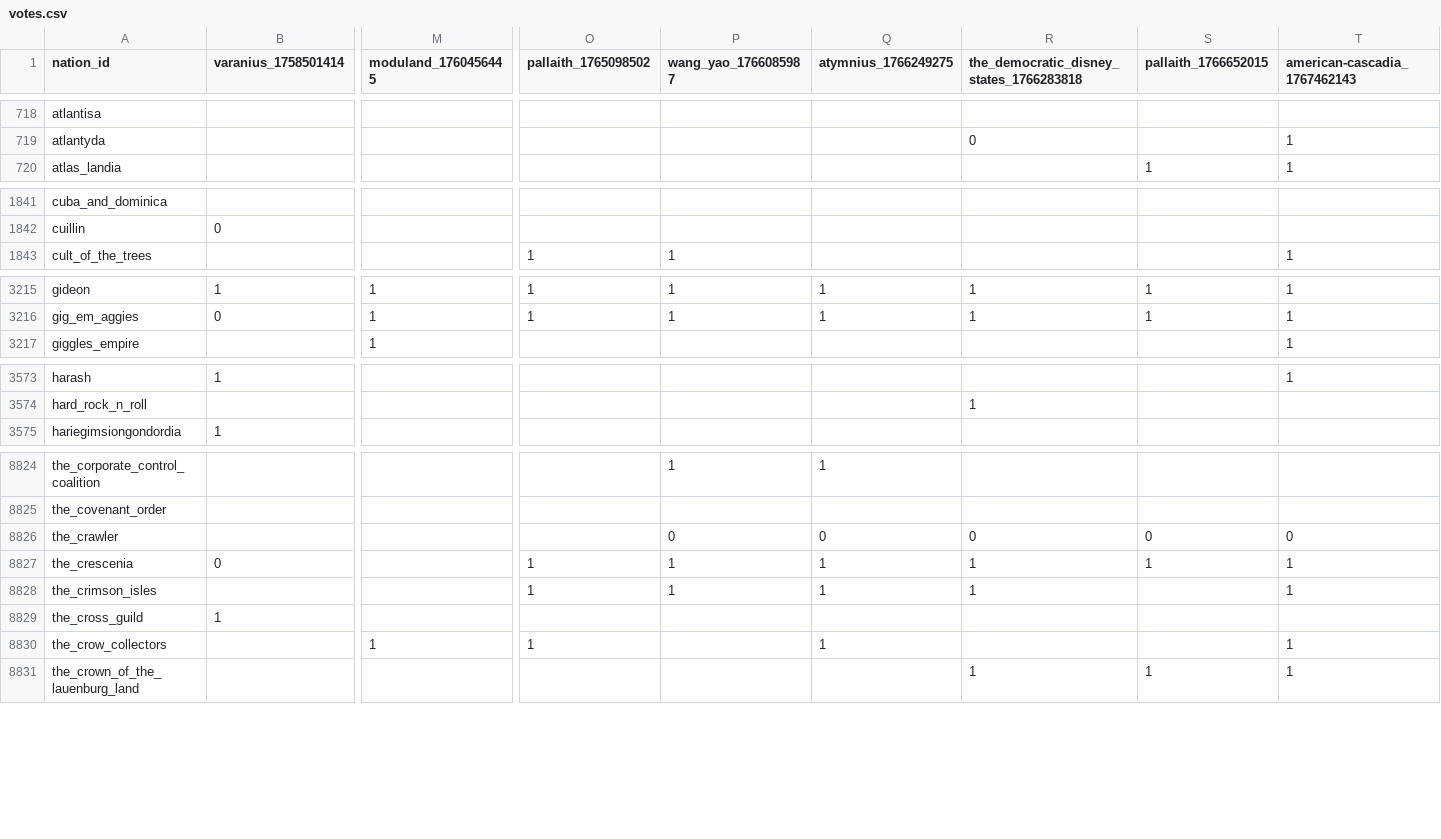
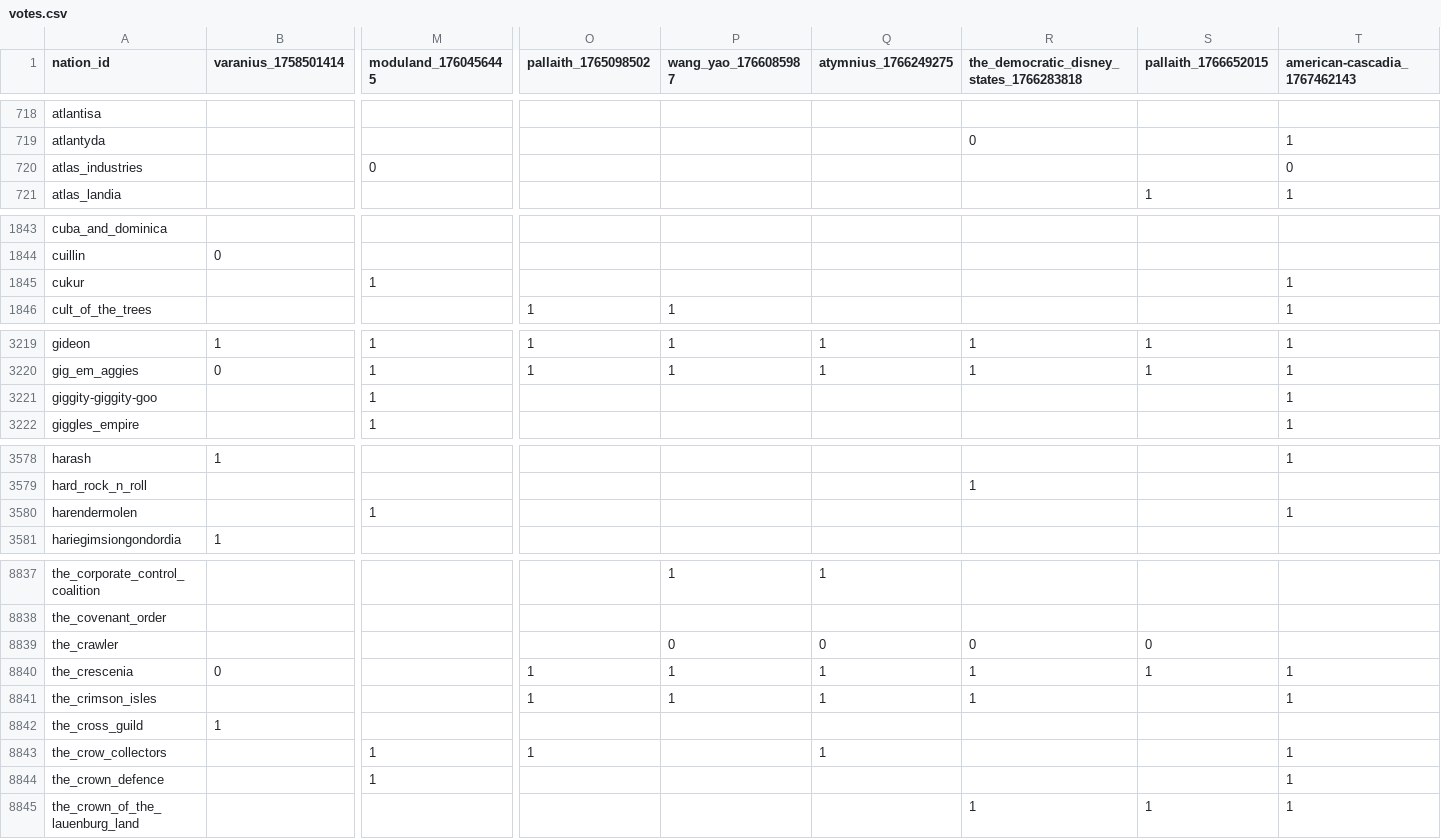
Before and after one commit to Bohaska/wa-voting-records, a CSV file: votes.csv, drawn as a sheet; only a part is shown, gaps mark what is left out; addresses are those after the commit; rows hold the shown columns only; the diff covers the shown part only; the diff names each change by its address in the sheet, - before the commit and + after, or states it on an @@ line.

Commit message:
UPDATE: Vote record CSV

```diff
--- a/votes.csv
+++ b/votes.csv
+row 720: atlas_industries |  | 0 |  |  |  |  |  | 0
+row 1845: cukur |  | 1 |  |  |  |  |  | 1
+row 3221: giggity-giggity-goo |  | 1 |  |  |  |  |  | 1
+row 3580: harendermolen |  | 1 |  |  |  |  |  | 1
-T8839 (american-cascadia_1767462143): 0
+T8839 (american-cascadia_1767462143): (empty)
+row 8844: the_crown_defence |  | 1 |  |  |  |  |  | 1
```
Also changed, not shown: 12 added rows and 114 edited cells elsewhere in this file, 1 other file.
